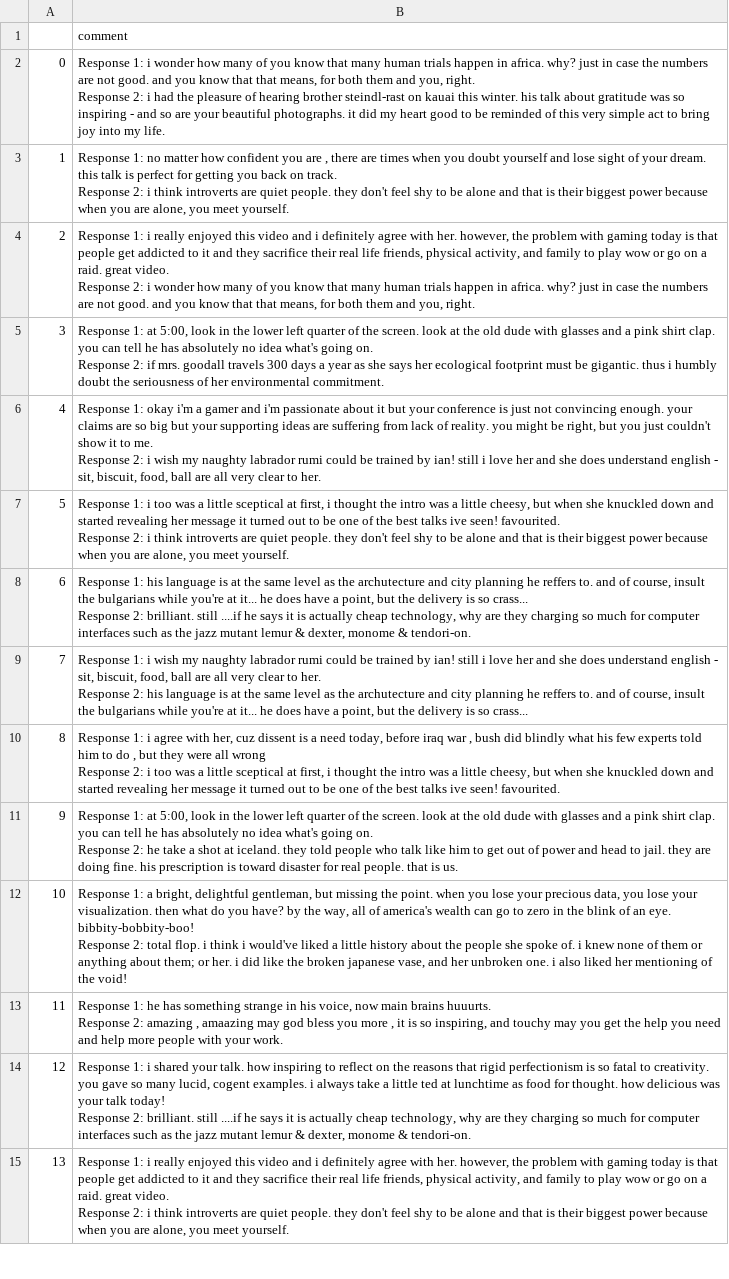
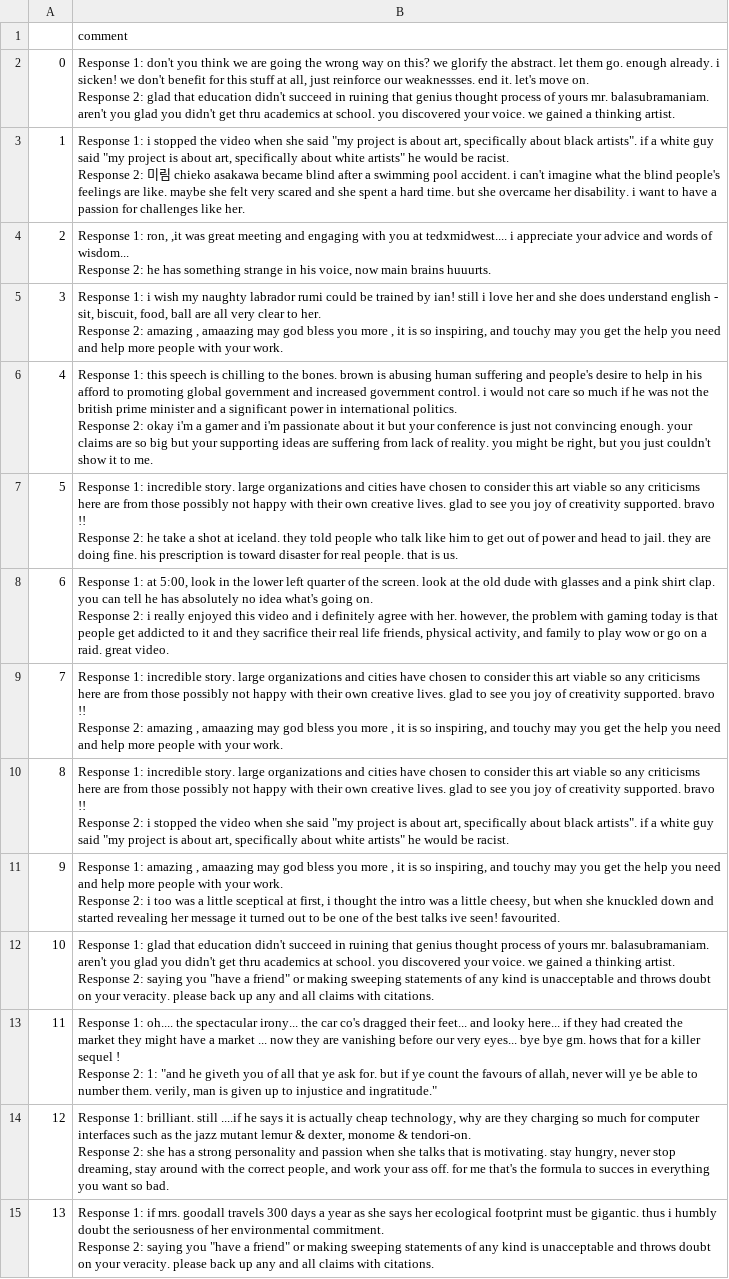
Before and after one commit to Lois-Wong/CSS-HW2, a CSV file: data/new_common2.csv, drawn as a sheet; only a part is shown; ↵ is a line break in a cell; the diff covers the shown part only; the diff names each change by its address in the sheet, - before the commit and + after, or states it on an @@ line.

Commit message:
ensure no duplicates

```diff
--- a/data/new_common2.csv
+++ b/data/new_common2.csv
-B2: Response 1: i wonder how many of you know that many human trials happen in africa. why? just in case the numbers are not good. and you know that that means, for both them and you, right. ↵ Response 2: i had the pleasure of hearing brother steindl-rast on kauai this winter. his talk about gratitude was so inspiring - and so are your beautiful photographs. it did my heart good to be reminded of this very simple act to bring joy into my life.
+B2: Response 1: don't you think we are going the wrong way on this? we glorify the abstract. let them go. enough already. i sicken! we don't benefit for this stuff at all, just reinforce our weaknessses. end it. let's move on. ↵ Response 2: glad that education didn't succeed in ruining that genius thought process of yours mr. balasubramaniam. aren't you glad you didn't get thru academics at school. you discovered your voice. we gained a thinking artist.
-B3: Response 1: no matter how confident you are , there are times when you doubt yourself and lose sight of your dream. this talk is perfect for getting you back on track. ↵ Response 2: i think introverts are quiet people. they don't feel shy to be alone and that is their biggest power because when you are alone, you meet yourself.
+B3: Response 1: i stopped the video when she said "my project is about art, specifically about black artists". if a white guy said "my project is about art, specifically about white artists" he would be racist. ↵ Response 2: 미림 chieko asakawa became blind after a swimming pool accident. i can't imagine what the blind people's feelings are like. maybe she felt very scared and she spent a hard time. but she overcame her disability. i want to have a passion for challenges like her.
-B4: Response 1: i really enjoyed this video and i definitely agree with her. however, the problem with gaming today is that people get addicted to it and they sacrifice their real life friends, physical activity, and family to play wow or go on a raid. great video. ↵ Response 2: i wonder how many of you know that many human trials happen in africa. why? just in case the numbers are not good. and you know that that means, for both them and you, right.
+B4: Response 1: ron, ,it was great meeting and engaging with you at tedxmidwest.... i appreciate your advice and words of wisdom... ↵ Response 2: he has something strange in his voice, now main brains huuurts.
-B5: Response 1: at 5:00, look in the lower left quarter of the screen. look at the old dude with glasses and a pink shirt clap. you can tell he has absolutely no idea what's going on. ↵ Response 2: if mrs. goodall travels 300 days a year as she says her ecological footprint must be gigantic. thus i humbly doubt the seriousness of her environmental commitment.
+B5: Response 1: i wish my naughty labrador rumi could be trained by ian! still i love her and she does understand english - sit, biscuit, food, ball are all very clear to her. ↵ Response 2: amazing , amaazing may god bless you more , it is so inspiring, and touchy may you get the help you need and help more people with your work.
-B6: Response 1: okay i'm a gamer and i'm passionate about it but your conference is just not convincing enough. your claims are so big but your supporting ideas are suffering from lack of reality. you might be right, but you just couldn't show it to me. ↵ Response 2: i wish my naughty labrador rumi could be trained by ian! still i love her and she does understand english - sit, biscuit, food, ball are all very clear to her.
+B6: Response 1: this speech is chilling to the bones. brown is abusing human suffering and people's desire to help in his afford to promoting global government and increased government control. i would not care so much if he was not the british prime minister and a significant power in international politics. ↵ Response 2: okay i'm a gamer and i'm passionate about it but your conference is just not convincing enough. your claims are so big but your supporting ideas are suffering from lack of reality. you might be right, but you just couldn't show it to me.
-B7: Response 1: i too was a little sceptical at first, i thought the intro was a little cheesy, but when she knuckled down and started revealing her message it turned out to be one of the best talks ive seen! favourited. ↵ Response 2: i think introverts are quiet people. they don't feel shy to be alone and that is their biggest power because when you are alone, you meet yourself.
+B7: Response 1: incredible story. large organizations and cities have chosen to consider this art viable so any criticisms here are from those possibly not happy with their own creative lives. glad to see you joy of creativity supported. bravo !! ↵ Response 2: he take a shot at iceland. they told people who talk like him to get out of power and head to jail. they are doing fine. his prescription is toward disaster for real people. that is us.
-B8: Response 1: his language is at the same level as the archutecture and city planning he reffers to. and of course, insult the bulgarians while you're at it... he does have a point, but the delivery is so crass... ↵ Response 2: brilliant. still ....if he says it is actually cheap technology, why are they charging so much for computer interfaces such as the jazz mutant lemur & dexter, monome & tendori-on.
+B8: Response 1: at 5:00, look in the lower left quarter of the screen. look at the old dude with glasses and a pink shirt clap. you can tell he has absolutely no idea what's going on. ↵ Response 2: i really enjoyed this video and i definitely agree with her. however, the problem with gaming today is that people get addicted to it and they sacrifice their real life friends, physical activity, and family to play wow or go on a raid. great video.
-B9: Response 1: i wish my naughty labrador rumi could be trained by ian! still i love her and she does understand english - sit, biscuit, food, ball are all very clear to her. ↵ Response 2: his language is at the same level as the archutecture and city planning he reffers to. and of course, insult the bulgarians while you're at it... he does have a point, but the delivery is so crass...
+B9: Response 1: incredible story. large organizations and cities have chosen to consider this art viable so any criticisms here are from those possibly not happy with their own creative lives. glad to see you joy of creativity supported. bravo !! ↵ Response 2: amazing , amaazing may god bless you more , it is so inspiring, and touchy may you get the help you need and help more people with your work.
-B10: Response 1: i agree with her, cuz dissent is a need today, before iraq war , bush did blindly what his few experts told him to do , but they were all wrong ↵ Response 2: i too was a little sceptical at first, i thought the intro was a little cheesy, but when she knuckled down and started revealing her message it turned out to be one of the best talks ive seen! favourited.
+B10: Response 1: incredible story. large organizations and cities have chosen to consider this art viable so any criticisms here are from those possibly not happy with their own creative lives. glad to see you joy of creativity supported. bravo !! ↵ Response 2: i stopped the video when she said "my project is about art, specifically about black artists". if a white guy said "my project is about art, specifically about white artists" he would be racist.
-B11: Response 1: at 5:00, look in the lower left quarter of the screen. look at the old dude with glasses and a pink shirt clap. you can tell he has absolutely no idea what's going on. ↵ Response 2: he take a shot at iceland. they told people who talk like him to get out of power and head to jail. they are doing fine. his prescription is toward disaster for real people. that is us.
+B11: Response 1: amazing , amaazing may god bless you more , it is so inspiring, and touchy may you get the help you need and help more people with your work. ↵ Response 2: i too was a little sceptical at first, i thought the intro was a little cheesy, but when she knuckled down and started revealing her message it turned out to be one of the best talks ive seen! favourited.
-B12: Response 1: a bright, delightful gentleman, but missing the point. when you lose your precious data, you lose your visualization. then what do you have? by the way, all of america's wealth can go to zero in the blink of an eye. bibbity-bobbity-boo! ↵ Response 2: total flop. i think i would've liked a little history about the people she spoke of. i knew none of them or anything about them; or her. i did like the broken japanese vase, and her unbroken one. i also liked her mentioning of the void!
+B12: Response 1: glad that education didn't succeed in ruining that genius thought process of yours mr. balasubramaniam. aren't you glad you didn't get thru academics at school. you discovered your voice. we gained a thinking artist. ↵ Response 2: saying you "have a friend" or making sweeping statements of any kind is unacceptable and throws doubt on your veracity. please back up any and all claims with citations.
-B13: Response 1: he has something strange in his voice, now main brains huuurts. ↵ Response 2: amazing , amaazing may god bless you more , it is so inspiring, and touchy may you get the help you need and help more people with your work.
+B13: Response 1: oh.... the spectacular irony... the car co's dragged their feet... and looky here... if they had created the market they might have a market ... now they are vanishing before our very eyes... bye bye gm. hows that for a killer sequel ! ↵ Response 2: 1: "and he giveth you of all that ye ask for. but if ye count the favours of allah, never will ye be able to number them. verily, man is given up to injustice and ingratitude."
-B14: Response 1: i shared your talk. how inspiring to reflect on the reasons that rigid perfectionism is so fatal to creativity. you gave so many lucid, cogent examples. i always take a little ted at lunchtime as food for thought. how delicious was your talk today! ↵ Response 2: brilliant. still ....if he says it is actually cheap technology, why are they charging so much for computer interfaces such as the jazz mutant lemur & dexter, monome & tendori-on.
+B14: Response 1: brilliant. still ....if he says it is actually cheap technology, why are they charging so much for computer interfaces such as the jazz mutant lemur & dexter, monome & tendori-on. ↵ Response 2: she has a strong personality and passion when she talks that is motivating. stay hungry, never stop dreaming, stay around with the correct people, and work your ass off. for me that's the formula to succes in everything you want so bad.
-B15: Response 1: i really enjoyed this video and i definitely agree with her. however, the problem with gaming today is that people get addicted to it and they sacrifice their real life friends, physical activity, and family to play wow or go on a raid. great video. ↵ Response 2: i think introverts are quiet people. they don't feel shy to be alone and that is their biggest power because when you are alone, you meet yourself.
+B15: Response 1: if mrs. goodall travels 300 days a year as she says her ecological footprint must be gigantic. thus i humbly doubt the seriousness of her environmental commitment. ↵ Response 2: saying you "have a friend" or making sweeping statements of any kind is unacceptable and throws doubt on your veracity. please back up any and all claims with citations.
```
Also changed, not shown: 10 added rows, 12 removed rows, 13 edited cells and row numbers in column A elsewhere in this file.
